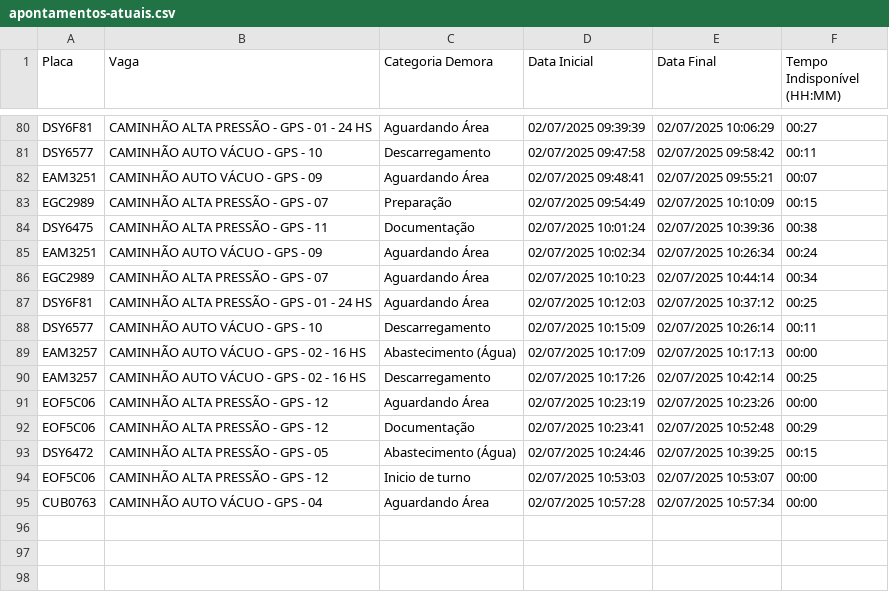
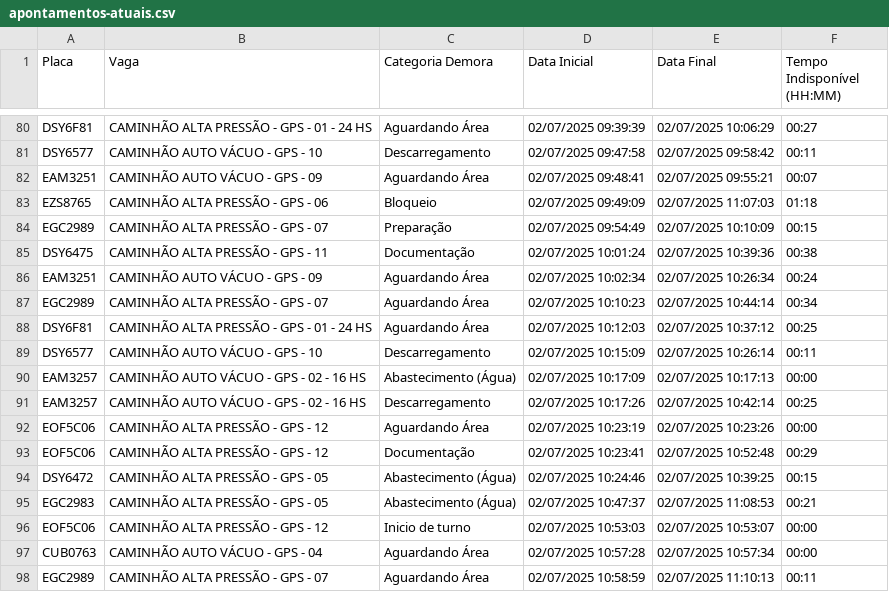
Before and after one commit to GrupoGps-Mecanizada/Apontamento-Dos-Tablets, a CSV file: data/apontamentos-atuais.csv, drawn as a sheet; only a part is shown, gaps mark what is left out.

Commit message:
🔄 Auto v3.3 - Refresh: 59 | Data: 1 - 02/07/2025, 11:12:58

```diff
--- a/data/apontamentos-atuais.csv
+++ b/data/apontamentos-atuais.csv
@@ -82,2 +82,3 @@
 "EAM3251";"CAMINHÃO AUTO VÁCUO - GPS - 09";"Aguardando Área";"02/07/2025 09:48:41";"02/07/2025 09:55:21";"00:07"
+"EZS8765";"CAMINHÃO ALTA PRESSÃO - GPS - 06";"Bloqueio";"02/07/2025 09:49:09";"02/07/2025 11:07:03";"01:18"
 "EGC2989";"CAMINHÃO ALTA PRESSÃO - GPS - 07";"Preparação";"02/07/2025 09:54:49";"02/07/2025 10:10:09";"00:15"
@@ -93,3 +94,5 @@
 "DSY6472";"CAMINHÃO ALTA PRESSÃO - GPS - 05";"Abastecimento (Água)";"02/07/2025 10:24:46";"02/07/2025 10:39:25";"00:15"
+"EGC2983";"CAMINHÃO ALTA PRESSÃO - GPS - 05";"Abastecimento (Água)";"02/07/2025 10:47:37";"02/07/2025 11:08:53";"00:21"
 "EOF5C06";"CAMINHÃO ALTA PRESSÃO - GPS - 12";"Inicio de turno";"02/07/2025 10:53:03";"02/07/2025 10:53:07";"00:00"
 "CUB0763";"CAMINHÃO AUTO VÁCUO - GPS - 04";"Aguardando Área";"02/07/2025 10:57:28";"02/07/2025 10:57:34";"00:00"
+"EGC2989";"CAMINHÃO ALTA PRESSÃO - GPS - 07";"Aguardando Área";"02/07/2025 10:58:59";"02/07/2025 11:10:13";"00:11"
```
